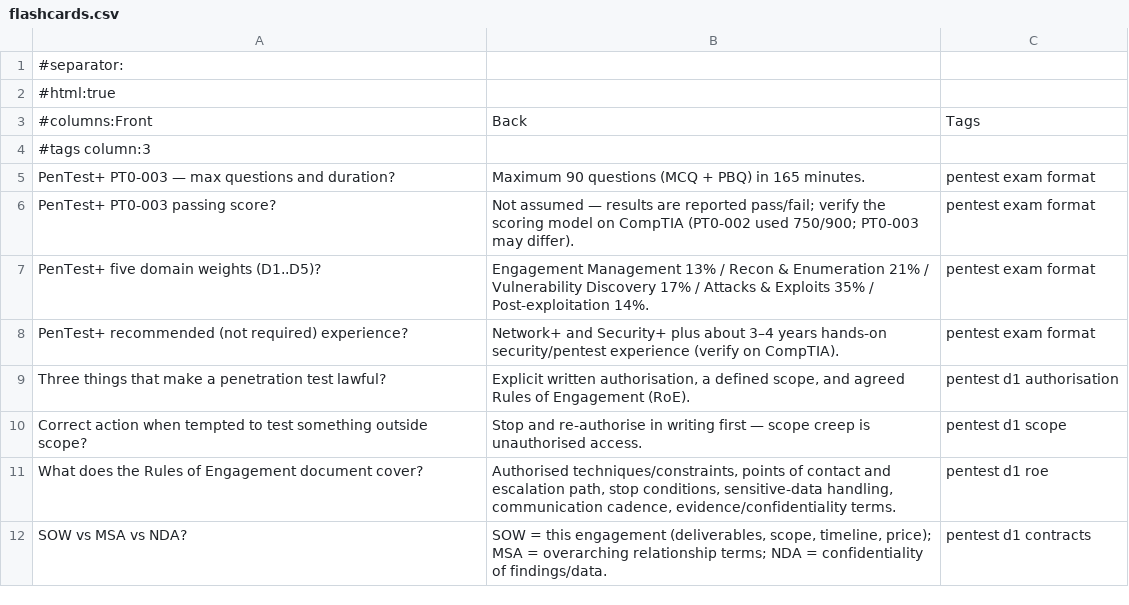
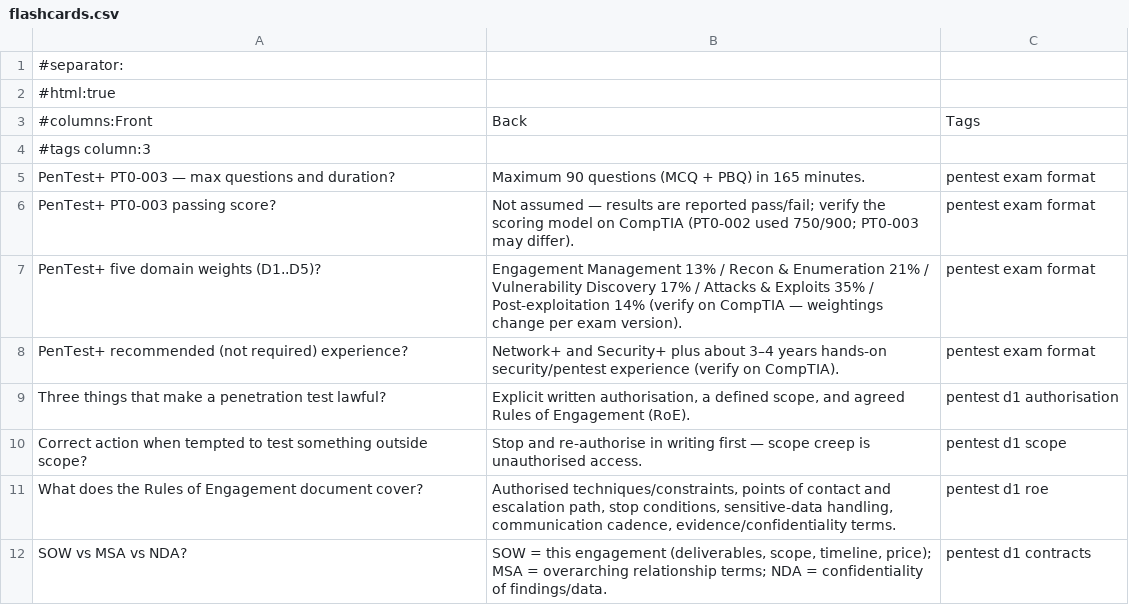
Before and after one commit to morandeirachema/CyberCerts, a CSV file: certs/pentest-plus/exam-prep/flashcards.csv, drawn as a sheet; only a part is shown.

Commit message:
Review pass: verify the generated mocks and flashcard decks against the hub pages
- Security+ mock: PBQ 3 premise (no implicit deny); PBQ 4 row 8 replaced
  with a compensating-control item
- CySA+ mock: PBQ 1 scenario made determinate; PBQ 2 rubric accepts the
  arguable swap; PBQ 4 actions shuffled so the mapping is not guessable
- PenTest+ mock: Q47 scoped to CVSS v3.x; Q59 retagged to Domain 5;
  PBQ 1 output columns aligned
- Flashcards: verify caveats on exam-format cards; NIST SP 800-61 Rev. 2
- Domain 2 pages no longer claim to be the largest domain; PenTest+
  cheat sheet scoring row matches the overview

```diff
--- a/certs/pentest-plus/exam-prep/flashcards.csv
+++ b/certs/pentest-plus/exam-prep/flashcards.csv
@@ -6,3 +6,3 @@
 "PenTest+ PT0-003 passing score?","Not assumed — results are reported pass/fail; verify the scoring model on CompTIA (PT0-002 used 750/900; PT0-003 may differ).","pentest exam format"
-"PenTest+ five domain weights (D1..D5)?","Engagement Management 13% / Recon & Enumeration 21% / Vulnerability Discovery 17% / Attacks & Exploits 35% / Post-exploitation 14%.","pentest exam format"
+"PenTest+ five domain weights (D1..D5)?","Engagement Management 13% / Recon & Enumeration 21% / Vulnerability Discovery 17% / Attacks & Exploits 35% / Post-exploitation 14% (verify on CompTIA — weightings change per exam version).","pentest exam format"
 "PenTest+ recommended (not required) experience?","Network+ and Security+ plus about 3–4 years hands-on security/pentest experience (verify on CompTIA).","pentest exam format"
```
Also changed, not shown: certs/cysa-plus/exam-prep/flashcards.csv, certs/oscp/exam-prep/flashcards.csv, 10 other files.
